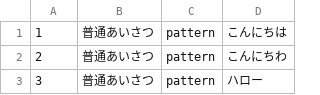
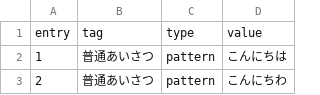
Before and after one commit to FDSGAB/nagonbot, a CSV file: nagonbot/bin/data/SpeechPatterns.csv, drawn as a sheet; only a part is shown; the shorter side is filled out with more unchanged rows; the diff names each change by its address in the sheet, - before the commit and + after, or states it on an @@ line.

Commit message:
Data update

```diff
--- a/nagonbot/bin/data/SpeechPatterns.csv
+++ b/nagonbot/bin/data/SpeechPatterns.csv
+row 1: entry | tag | type | value
```
Also changed, not shown: 3 other files.
